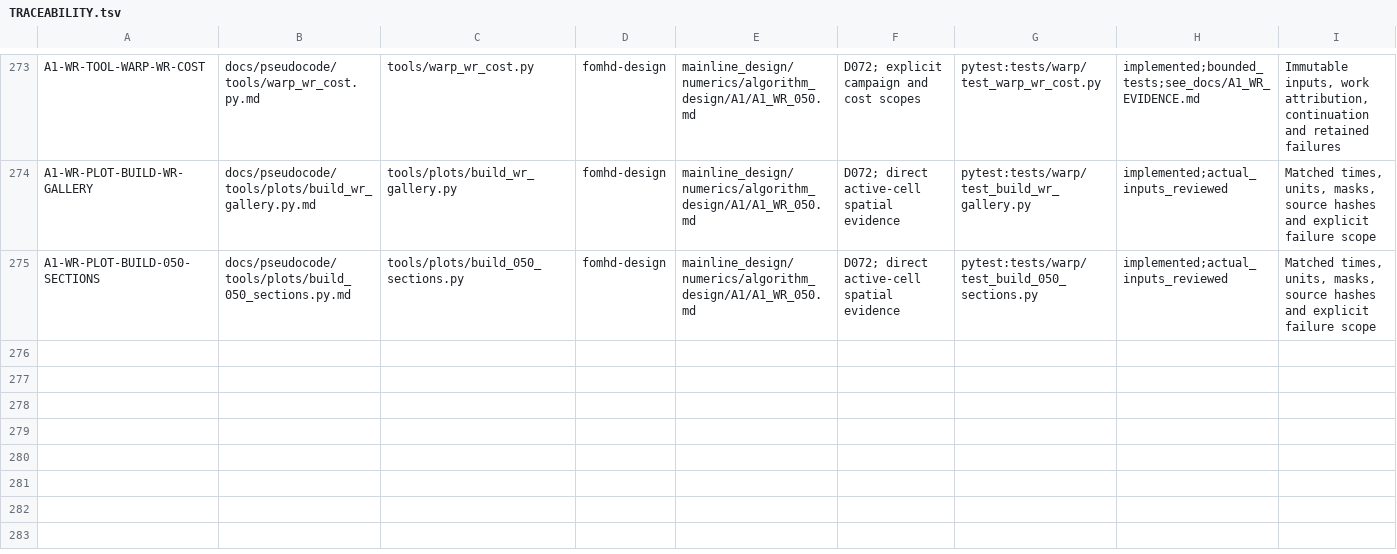
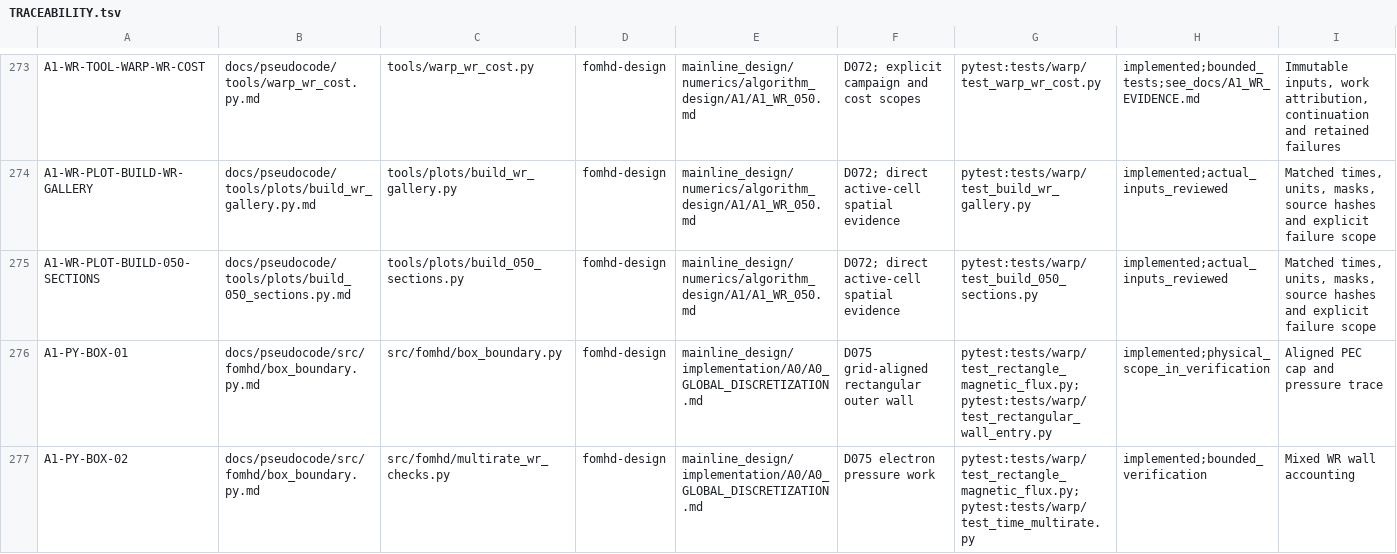
Before and after one commit to ziyu59151/fomhd, a TSV file: docs/pseudocode/TRACEABILITY.tsv, drawn as a sheet; only a part is shown, gaps mark what is left out.

Commit message:
Use the verified rectangular wall in A1 time paths
Share the cap and electron pressure traction across synchronous RK4, T0, T1 and WR. Preserve the physical wall power in fine and mixed WR quadratures. Add tests for threaded power and keep the existing experiment provenance check portable across worktrees.

```diff
--- a/docs/pseudocode/TRACEABILITY.tsv
+++ b/docs/pseudocode/TRACEABILITY.tsv
@@ -275 +275,3 @@ A1-WR-PLOT-BUILD-WR-GALLERY	docs/pseudocode/tools/plots/build_wr_gallery.py.md	t
 A1-WR-PLOT-BUILD-050-SECTIONS	docs/pseudocode/tools/plots/build_050_sections.py.md	tools/plots/build_050_sections.py	fomhd-design	mainline_design/numerics/algorithm_design/A1/A1_WR_050.md	D072; direct active-cell spatial evidence	pytest:tests/warp/test_build_050_sections.py	implemented;actual_inputs_reviewed	Matched times, units, masks, source hashes and explicit failure scope
+A1-PY-BOX-01	docs/pseudocode/src/fomhd/box_boundary.py.md	src/fomhd/box_boundary.py	fomhd-design	mainline_design/implementation/A0/A0_GLOBAL_DISCRETIZATION.md	D075 grid-aligned rectangular outer wall	pytest:tests/warp/test_rectangle_magnetic_flux.py;pytest:tests/warp/test_rectangular_wall_entry.py	implemented;physical_scope_in_verification	Aligned PEC cap and pressure trace
+A1-PY-BOX-02	docs/pseudocode/src/fomhd/box_boundary.py.md	src/fomhd/multirate_wr_checks.py	fomhd-design	mainline_design/implementation/A0/A0_GLOBAL_DISCRETIZATION.md	D075 electron pressure work	pytest:tests/warp/test_rectangle_magnetic_flux.py;pytest:tests/warp/test_time_multirate.py	implemented;bounded_verification	Mixed WR wall accounting
```
Also changed, not shown: 15 other files.
